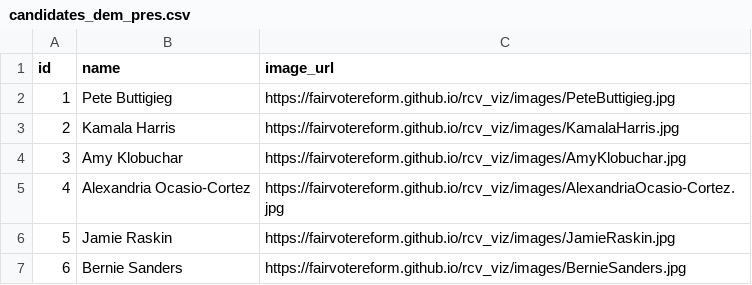
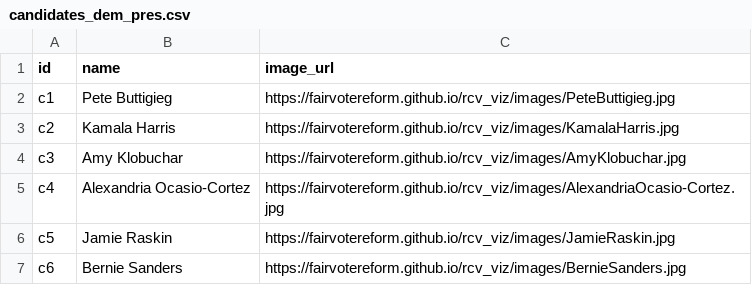
Before and after one commit to fairvotereform/rcv_viz, a CSV file: data/nov2022_surveyusa_maine_poll/candidates_dem_pres.csv, drawn as a sheet.

```diff
--- a/data/nov2022_surveyusa_maine_poll/candidates_dem_pres.csv
+++ b/data/nov2022_surveyusa_maine_poll/candidates_dem_pres.csv
@@ -1,7 +1,7 @@
 id,name,image_url
-1,Pete Buttigieg,https://fairvotereform.github.io/rcv_viz/images/PeteButtigieg.jpg
-2,Kamala Harris,https://fairvotereform.github.io/rcv_viz/images/KamalaHarris.jpg
-3,Amy Klobuchar,https://fairvotereform.github.io/rcv_viz/images/AmyKlobuchar.jpg
-4,Alexandria Ocasio-Cortez,https://fairvotereform.github.io/rcv_viz/images/AlexandriaOcasio-Cortez.jpg
-5,Jamie Raskin,https://fairvotereform.github.io/rcv_viz/images/JamieRaskin.jpg
-6,Bernie Sanders,https://fairvotereform.github.io/rcv_viz/images/BernieSanders.jpg
+c1,Pete Buttigieg,https://fairvotereform.github.io/rcv_viz/images/PeteButtigieg.jpg
+c2,Kamala Harris,https://fairvotereform.github.io/rcv_viz/images/KamalaHarris.jpg
+c3,Amy Klobuchar,https://fairvotereform.github.io/rcv_viz/images/AmyKlobuchar.jpg
+c4,Alexandria Ocasio-Cortez,https://fairvotereform.github.io/rcv_viz/images/AlexandriaOcasio-Cortez.jpg
+c5,Jamie Raskin,https://fairvotereform.github.io/rcv_viz/images/JamieRaskin.jpg
+c6,Bernie Sanders,https://fairvotereform.github.io/rcv_viz/images/BernieSanders.jpg
```
Also changed, not shown: data/nov2022_surveyusa_maine_poll/poll_data_dem_pres.csv.
